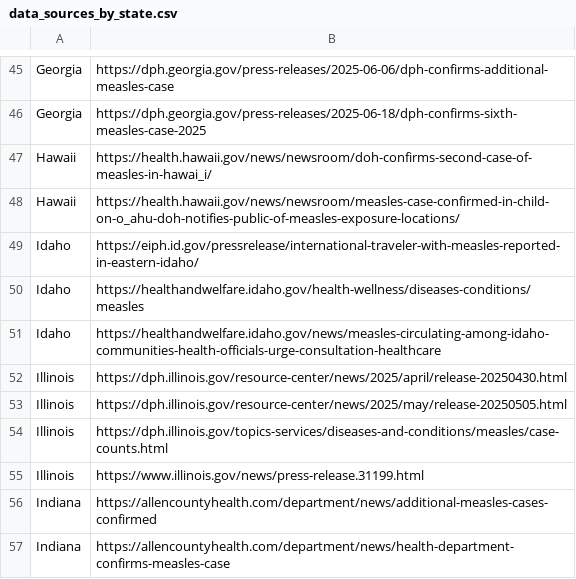
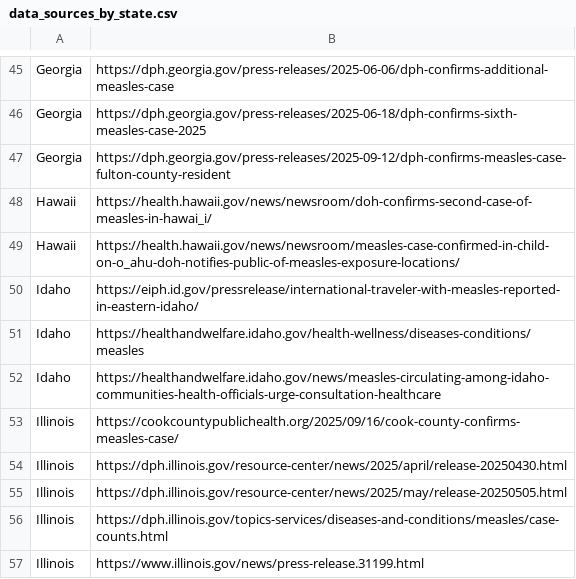
Before and after one commit to CSSEGISandData/measles_data, a CSV file: data_sources_by_state.csv, drawn as a sheet; only a part is shown, gaps mark what is left out; the shorter side is filled out with more unchanged rows; the diff names each change by its address in the sheet, - before the commit and + after, or states it on an @@ line.

```diff
--- a/data_sources_by_state.csv
+++ b/data_sources_by_state.csv
+row 47: Georgia | https://dph.georgia.gov/press-releases/2025-09-12/dph-confirms-measles-case-fulton-county-resident
+row 53: Illinois | https://cookcountypublichealth.org/2025/09/16/cook-county-confirms-measles-case/
```
Also changed, not shown: measles_county_all_updates.csv.
